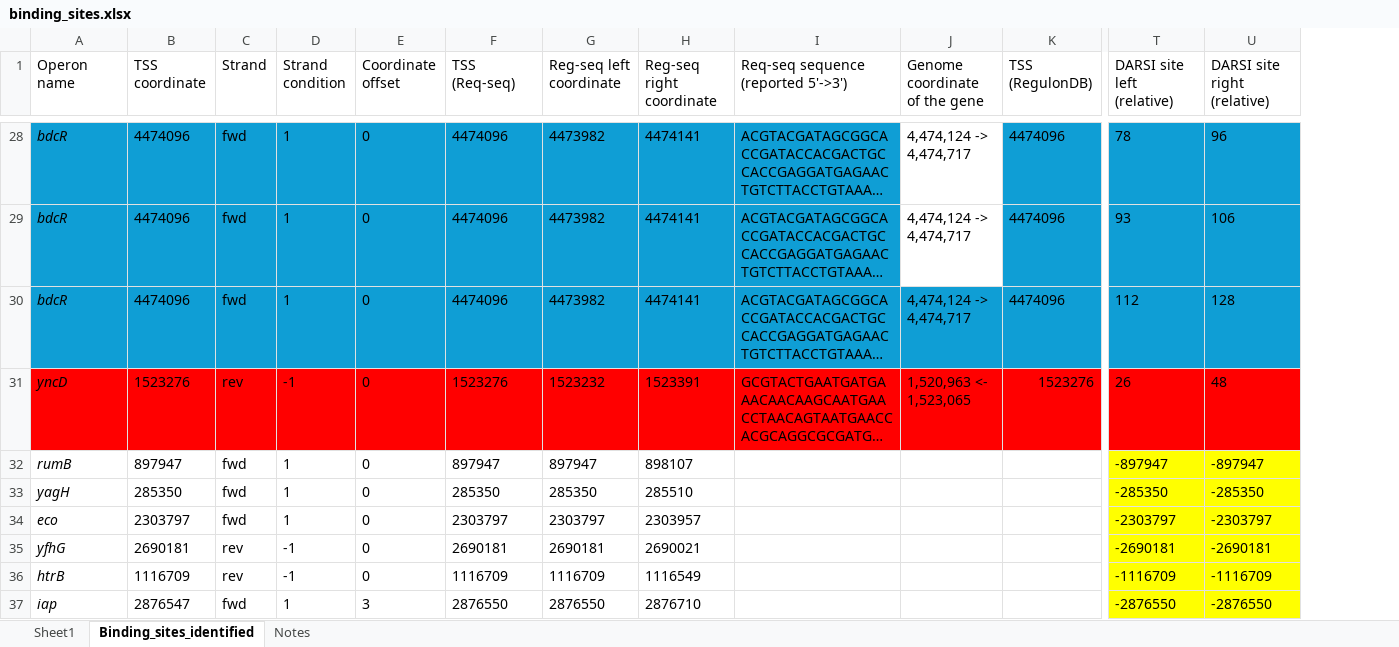
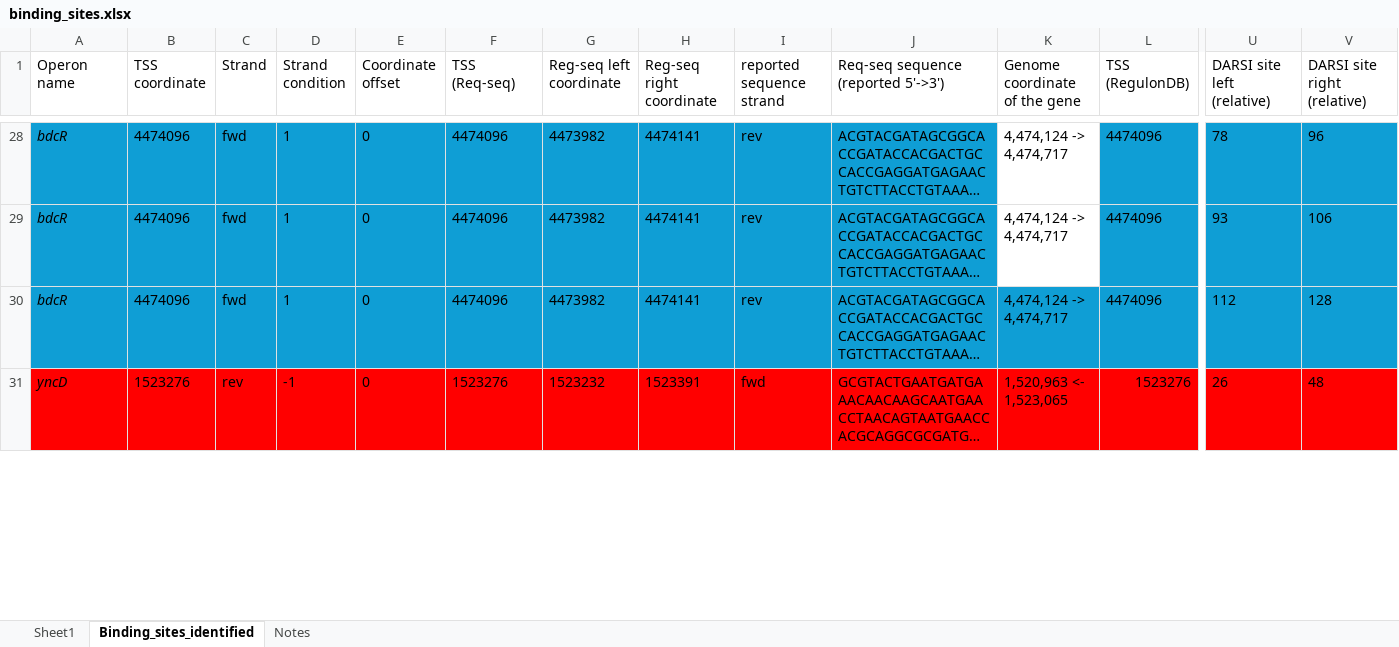
Before and after one commit to armankarshenas/DARSI, an Excel workbook: data/binding_sites.xlsx, sheet Binding_sites_identified, drawn as a sheet; only a part is shown, gaps mark what is left out; long unchanged cells end in …; values as stored, in another font and other column widths than the file's, no borders; removed rows and columns are numbered as before the commit, all else as after; rows hold the shown columns only; the diff covers the shown part only; the diff names each change by its address in the sheet, - before the commit and + after, or states it on an @@ line.

```diff
--- a/data/binding_sites.xlsx (sheet Binding_sites_identified)
+++ b/data/binding_sites.xlsx (sheet Binding_sites_identified)
+column I (reported sequence strand), rows 28-31: rev | rev | rev | fwd
-row 32: rumB | 897947 | fwd | 1 | 0 | 897947 | 897947 | 898107 |  |  |  | -897947 | -897947
-row 33: yagH | 285350 | fwd | 1 | 0 | 285350 | 285350 | 285510 |  |  |  | -285350 | -285350
-row 34: eco | 2303797 | fwd | 1 | 0 | 2303797 | 2303797 | 2303957 |  |  |  | -2303797 | -2303797
-row 35: yfhG | 2690181 | rev | -1 | 0 | 2690181 | 2690181 | 2690021 |  |  |  | -2690181 | -2690181
-row 36: htrB | 1116709 | rev | -1 | 0 | 1116709 | 1116709 | 1116549 |  |  |  | -1116709 | -1116709
-row 37: iap | 2876547 | fwd | 1 | 3 | 2876550 | 2876550 | 2876710 |  |  |  | -2876550 | -2876550
```
Also changed, not shown: 5 added rows elsewhere in this sheet, formulas that keep their value, 11 other files.
